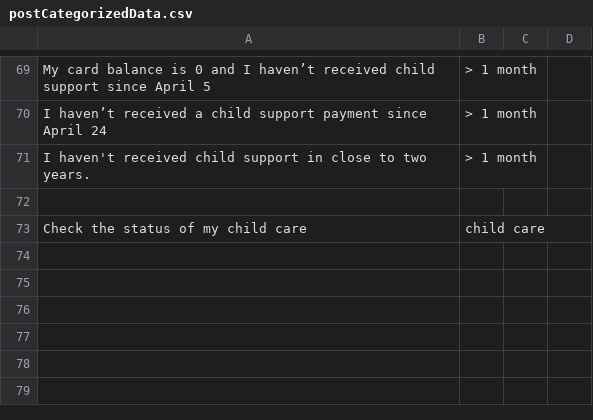
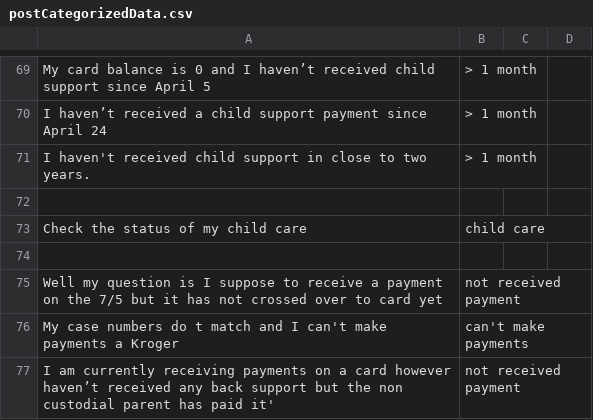
Before and after one commit to CambriaSolutions/webchat-analytics, a CSV file: autoMl/labeledData/postCategorizedData.csv, drawn as a sheet; only a part is shown, gaps mark what is left out; the diff names each change by its address in the sheet, - before the commit and + after, or states it on an @@ line.

Commit message:
updated card queries

```diff
--- a/autoMl/labeledData/postCategorizedData.csv
+++ b/autoMl/labeledData/postCategorizedData.csv
+row 74: (empty)
+row 75: Well my question is I suppose to receive a payment on the 7/5 but it has not crossed over to card yet | not received payment
+row 76: My case numbers do t match and I can't make payments a Kroger | can't make payments
+row 77: I am currently receiving payments on a card however haven’t received any back support but the non custodial parent has paid it' | not received payment
```
